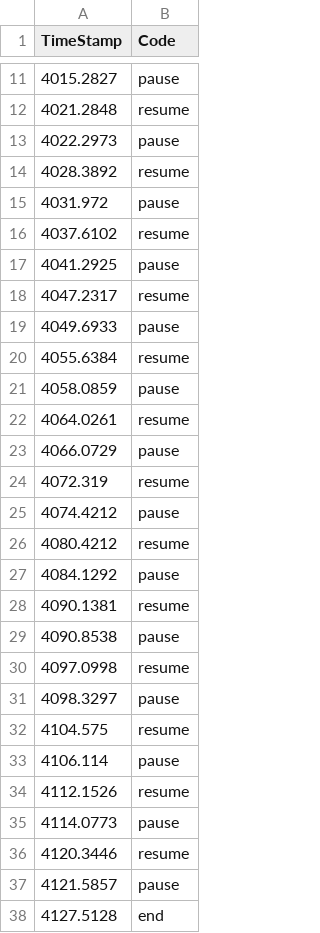
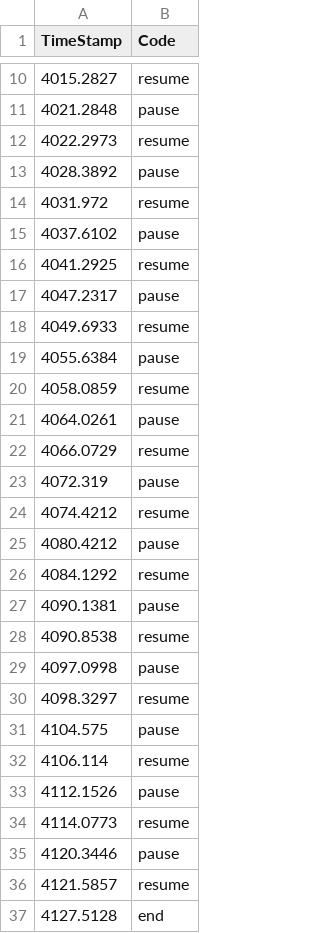
Before and after one commit to alken01/BCI, a CSV file: data/Alken-7April/experiment1_Marker.csv, drawn as a sheet; only a part is shown, gaps mark what is left out; the diff covers the shown part only.

```diff
--- a/data/Alken-7April/experiment1_Marker.csv
+++ b/data/Alken-7April/experiment1_Marker.csv
@@ -11,28 +10,28 @@ TimeStamp,Code
-4015.2827,pause
-4021.2848,resume
-4022.2973,pause
-4028.3892,resume
-4031.972,pause
-4037.6102,resume
-4041.2925,pause
-4047.2317,resume
-4049.6933,pause
-4055.6384,resume
-4058.0859,pause
-4064.0261,resume
-4066.0729,pause
-4072.319,resume
-4074.4212,pause
-4080.4212,resume
-4084.1292,pause
-4090.1381,resume
-4090.8538,pause
-4097.0998,resume
-4098.3297,pause
-4104.575,resume
-4106.114,pause
-4112.1526,resume
-4114.0773,pause
-4120.3446,resume
-4121.5857,pause
+4015.2827,resume
+4021.2848,pause
+4022.2973,resume
+4028.3892,pause
+4031.972,resume
+4037.6102,pause
+4041.2925,resume
+4047.2317,pause
+4049.6933,resume
+4055.6384,pause
+4058.0859,resume
+4064.0261,pause
+4066.0729,resume
+4072.319,pause
+4074.4212,resume
+4080.4212,pause
+4084.1292,resume
+4090.1381,pause
+4090.8538,resume
+4097.0998,pause
+4098.3297,resume
+4104.575,pause
+4106.114,resume
+4112.1526,pause
+4114.0773,resume
+4120.3446,pause
+4121.5857,resume
 4127.5128,end
```
Also changed, not shown: 1 removed row and 8 edited cells elsewhere in this file, data/Alken-7April/experiment2_Marker.csv, 12 other files.
